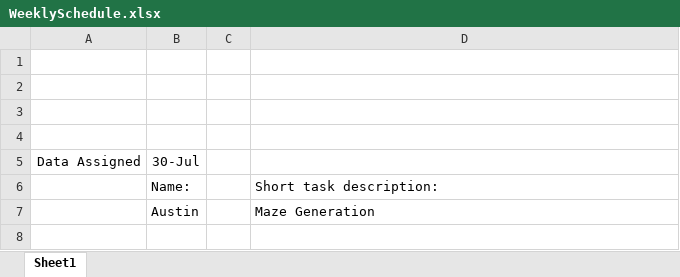
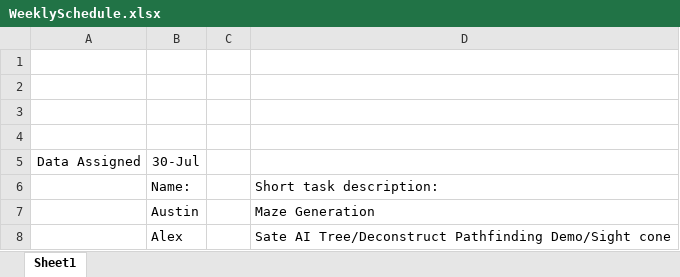
Before and after one commit to tickerdee/VGPA305, an Excel workbook: Documents/WeeklySchedule.xlsx, sheet Sheet1, drawn as a sheet; values as stored, in another font and other column widths than the file's, no borders; the diff names each change by its address in the sheet, - before the commit and + after, or states it on an @@ line.

Commit message:
Alex Workload Update

```diff
--- a/Documents/WeeklySchedule.xlsx (sheet Sheet1)
+++ b/Documents/WeeklySchedule.xlsx (sheet Sheet1)
+row 8:  | Alex |  | Sate AI Tree/Deconstruct Pathfinding Demo/Sight cone
```
